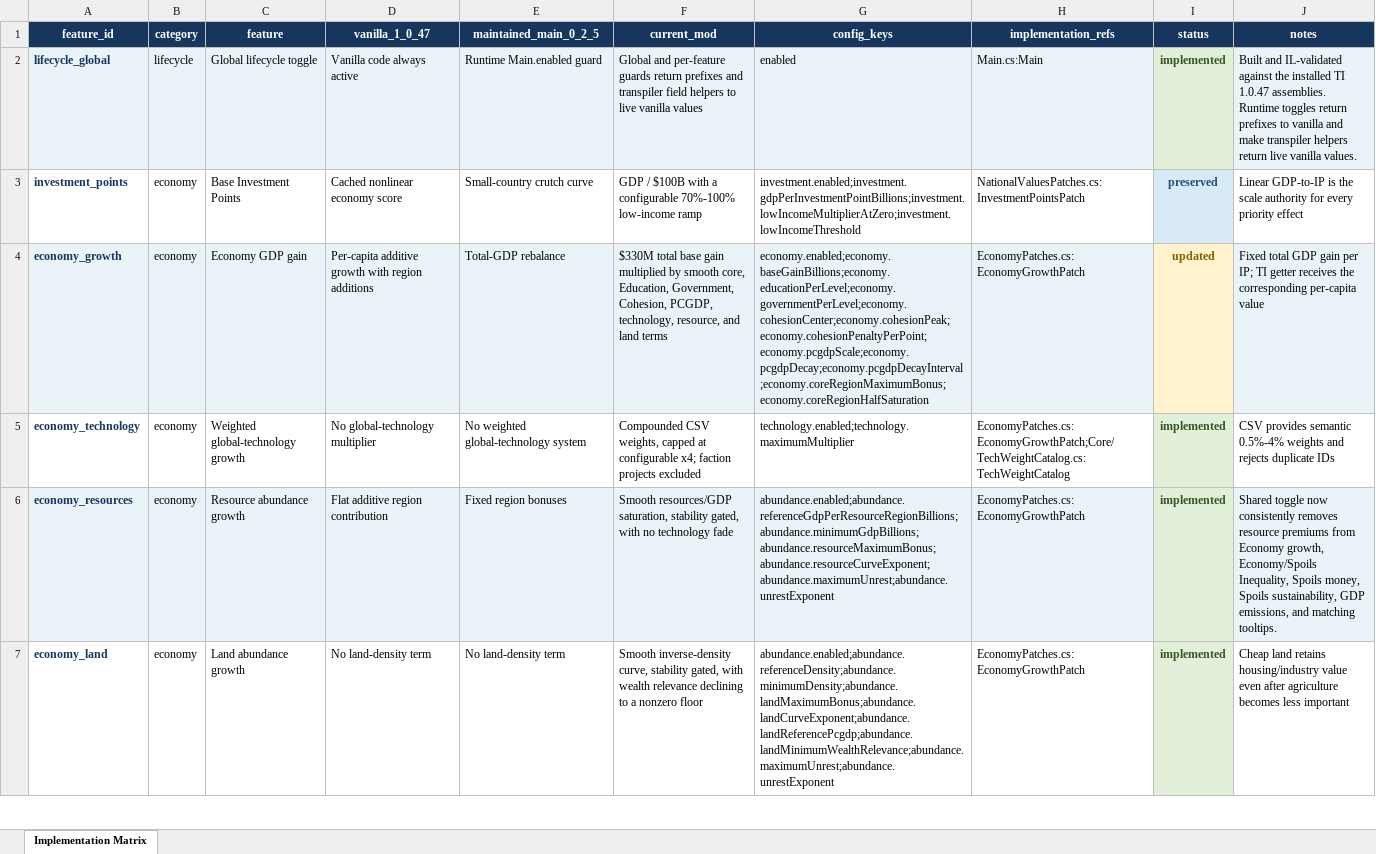
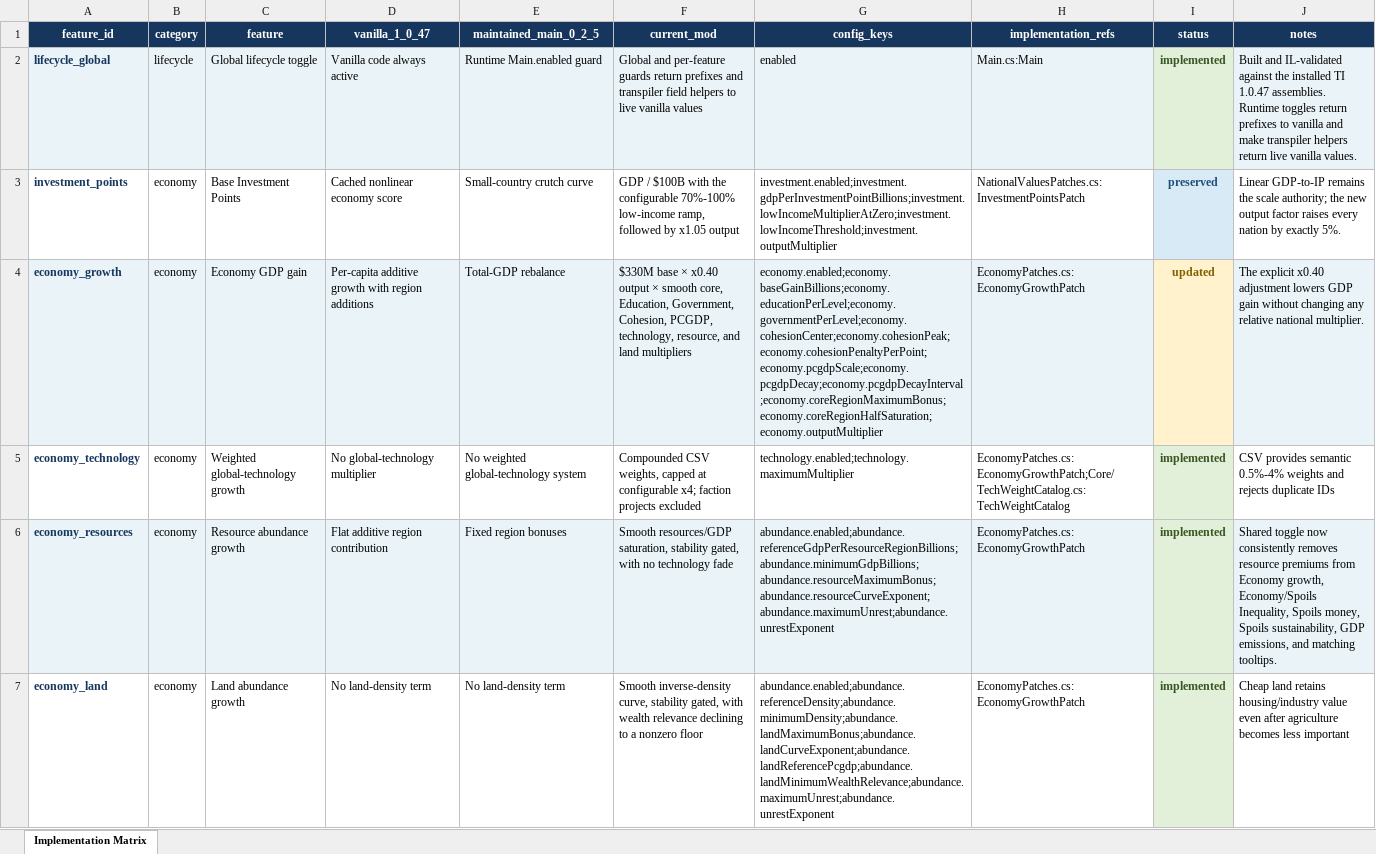
Before and after one commit to AndersonHK/TI-Economic-Equalization-Overhaul, an Excel workbook: docs/current-implementation-matrix.xlsx, sheet Implementation Matrix, drawn as a sheet; only a part is shown; values as stored, in another font and other column widths than the file's, no borders; the diff covers the shown part only; the diff names each change by its address in the sheet, - before the commit and + after, or states it on an @@ line.

```diff
--- a/docs/current-implementation-matrix.xlsx (sheet Implementation Matrix)
+++ b/docs/current-implementation-matrix.xlsx (sheet Implementation Matrix)
-F3 (current_mod): …$100B with a configurable 70%-100% low-income ramp
+F3 (current_mod): …$100B with the configurable 70%-100% low-income ramp, followed by x1.05 output
-G3 (config_keys): investment.enabled;investment.gdpPerInvestmentPointBillions;investment.lowIncomeMultiplierAtZero;investment.lowIncomeThreshold
+G3 (config_keys): investment.enabled;investment.gdpPerInvestmentPointBillions;investment.lowIncomeMultiplierAtZero;investment.lowIncomeThreshold;investment.outputMultiplier
-J3 (notes): Linear GDP-to-IP is the scale authority for every priority effect
+J3 (notes): Linear GDP-to-IP remains the scale authority; the new output factor raises every nation by exactly 5%.
-F4 (current_mod): $330M total base gain multiplied by smooth core, Education, Government, Cohesion, PCGDP, technology, resource, and land terms
+F4 (current_mod): $330M base × x0.40 output × smooth core, Education, Government, Cohesion, PCGDP, technology, resource, and land multipliers
-G4 (config_keys): economy.enabled;economy.baseGainBillions;economy.educationPerLevel;economy.governmentPerLevel;economy.cohesionCenter;economy.cohesionPeak;economy.cohesionPenaltyPerPoint;economy.pcgdpScale;economy.pcgdpDecay;economy.pcgdpDecayInterval;economy.coreRegionMaximumBonus;economy.coreRegionHalfSaturation
+G4 (config_keys): economy.enabled;economy.baseGainBillions;economy.educationPerLevel;economy.governmentPerLevel;economy.cohesionCenter;economy.cohesionPeak;economy.cohesionPenaltyPerPoint;economy.pcgdpScale;economy.pcgdpDecay;economy.pcgdpDecayInterval;economy.coreRegionMaximumBonus;economy.coreRegionHalfSaturation;economy.outputMultiplier
-J4 (notes): Fixed total GDP gain per IP; TI getter receives the corresponding per-capita value
+J4 (notes): The explicit x0.40 adjustment lowers GDP gain without changing any relative national multiplier.
```
Also changed, not shown: 6 added rows and 15 edited cells elsewhere in this sheet, 21 other files.
